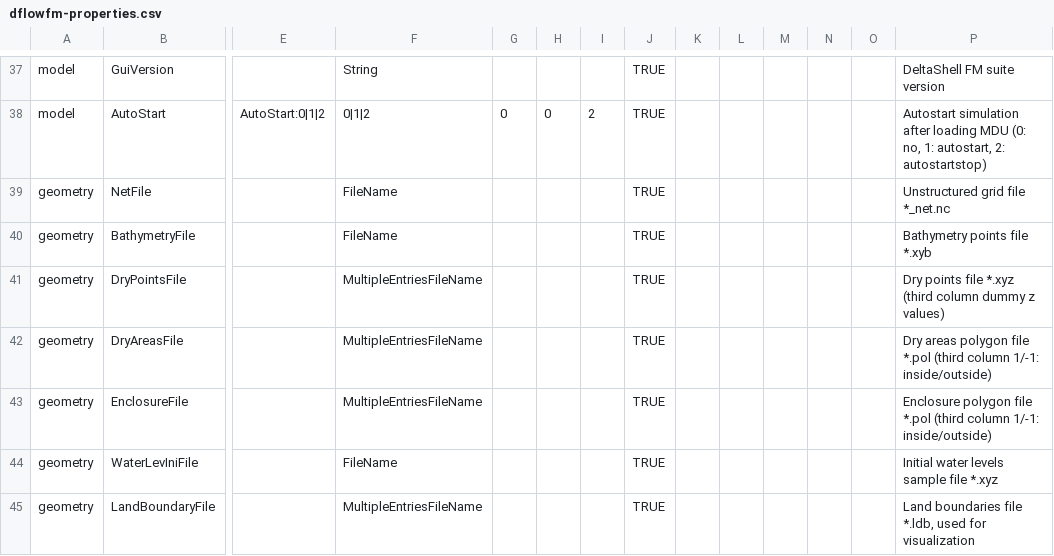
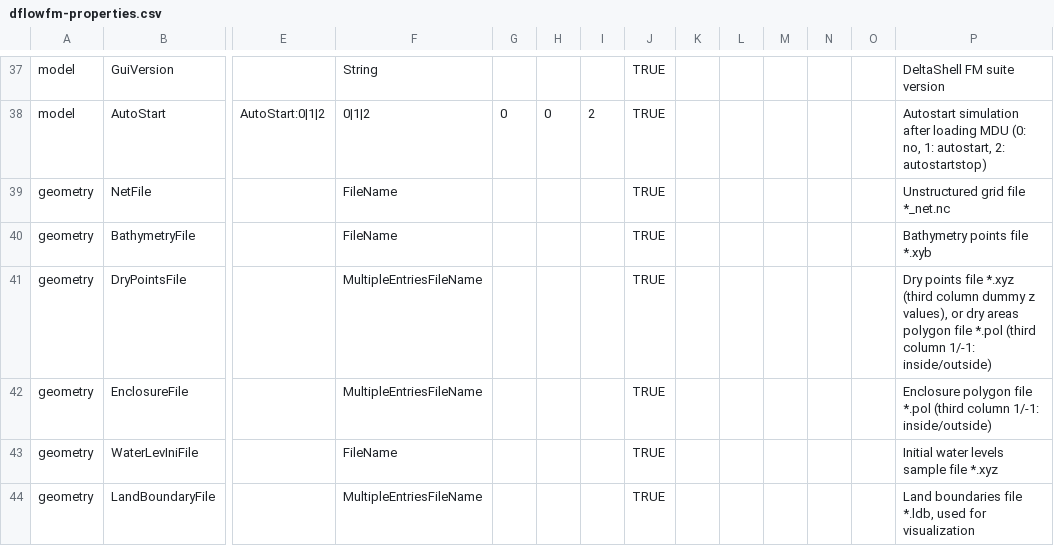
Before and after one commit to Deltares-research/DHYDROGUI, a CSV file: src/DeltaShell.Plugins.FMSuite.FlowFM/dflowfm-properties.csv, drawn as a sheet; only a part is shown, gaps mark what is left out; rows hold the shown columns only; the diff names each change by its address in the sheet, - before the commit and + after, or states it on an @@ line.

Commit message:
DELFT3DFM-1191: Removed the DryAreasFile-category from dflowfm-properties.csv, such that it will not be written to MDU-files anymore. It was not used anymore anyway. Former-commit-id: d615a13a4dab7c41b11050daa9a710032f087ec1 Former-commit-id: 02dfa4ec4a963d420ab1a73af03cbfe90d8c5dc8

```diff
--- a/src/DeltaShell.Plugins.FMSuite.FlowFM/dflowfm-properties.csv
+++ b/src/DeltaShell.Plugins.FMSuite.FlowFM/dflowfm-properties.csv
-P41: …dummy z values)
+P41: …dummy z values), or dry areas polygon file *.pol (third column 1/-1: inside/outside)
-row 42: geometry | DryAreasFile |  | MultipleEntriesFileName |  |  |  | TRUE |  |  |  |  |  | Dry areas polygon file *.pol (third column 1/-1: inside/outside)
```
